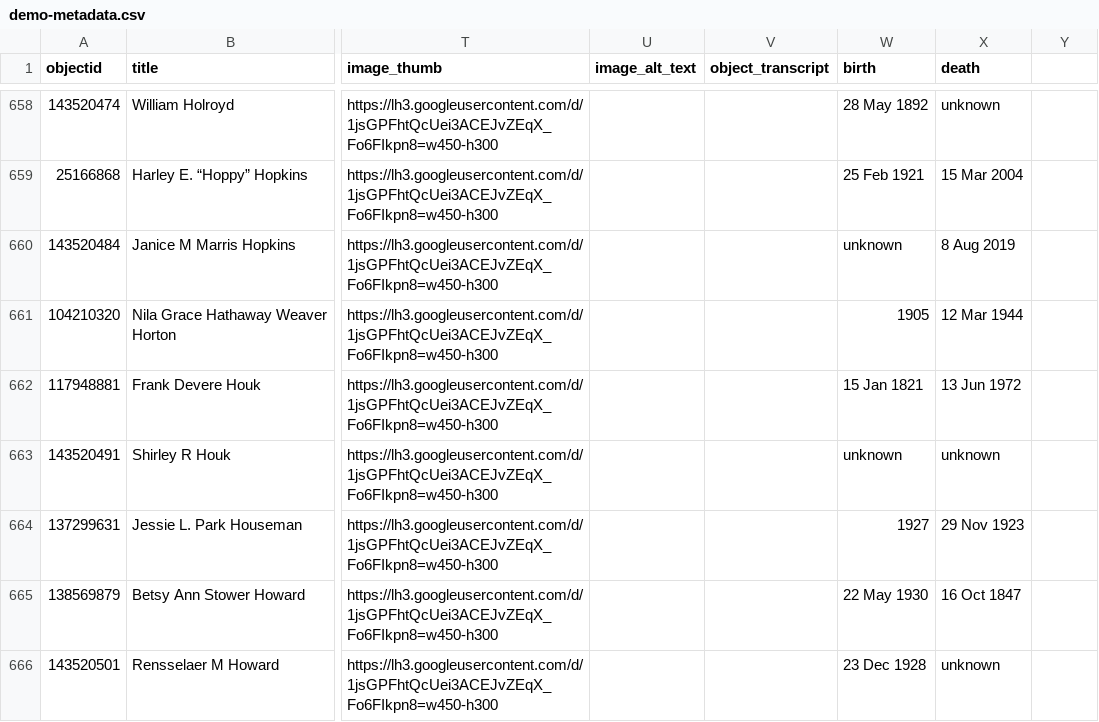
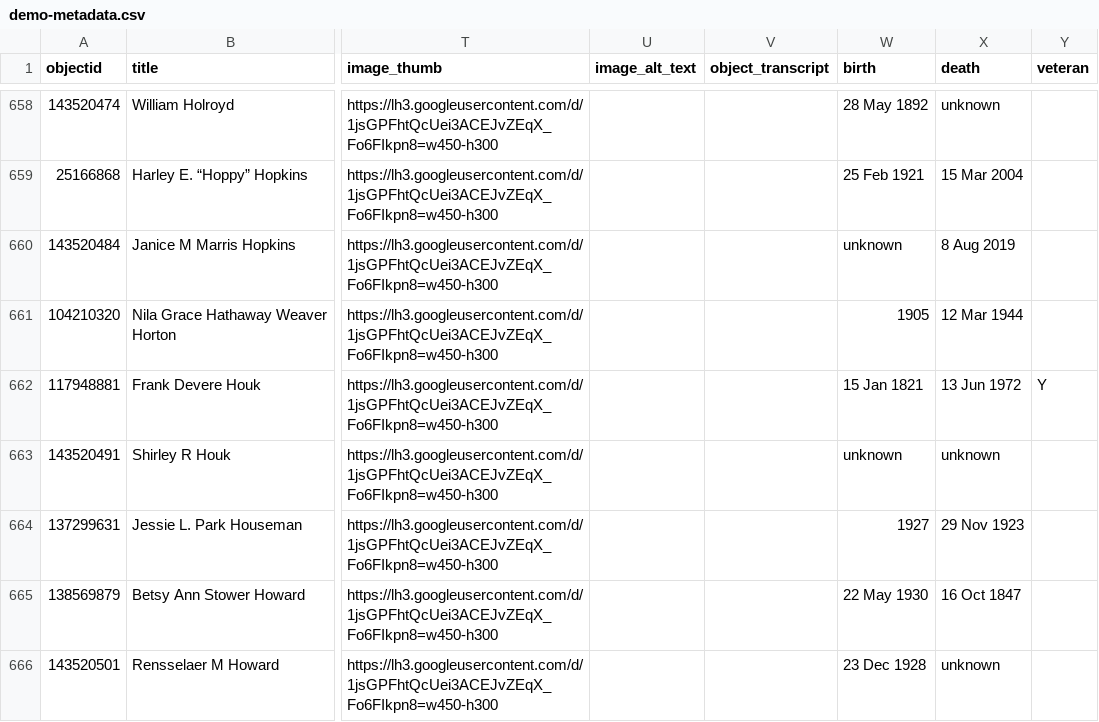
Before and after one commit to sgraham3/vv, a CSV file: _data/demo-metadata.csv, drawn as a sheet; only a part is shown, gaps mark what is left out; the diff covers the shown part only; the diff names each change by its address in the sheet, - before the commit and + after, or states it on an @@ line.

Commit message:
Add files via upload

```diff
--- a/_data/demo-metadata.csv
+++ b/_data/demo-metadata.csv
-Y1: (empty)
+Y1: veteran
-Y662 (veteran): (empty)
+Y662 (veteran): Y
```
Also changed, not shown: 74 edited cells elsewhere in this file.
